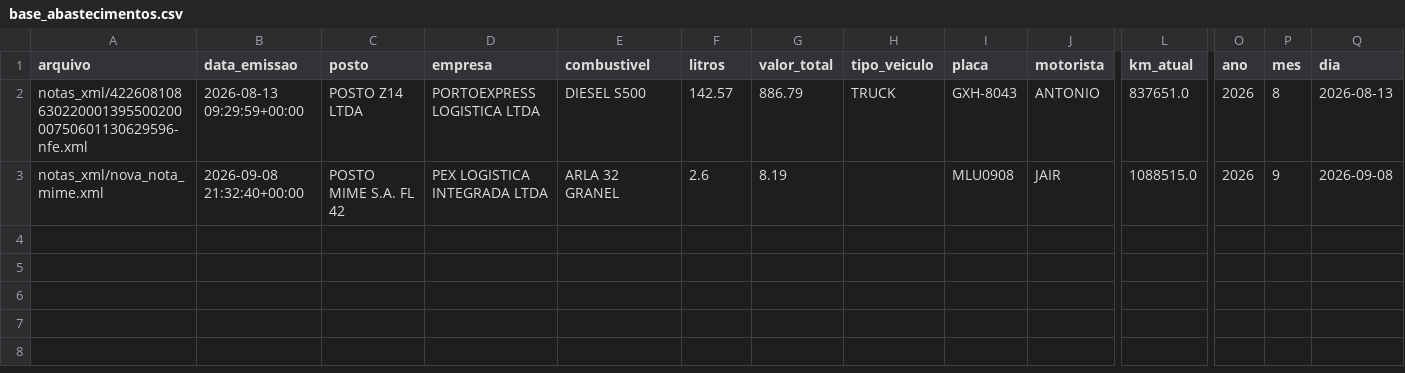
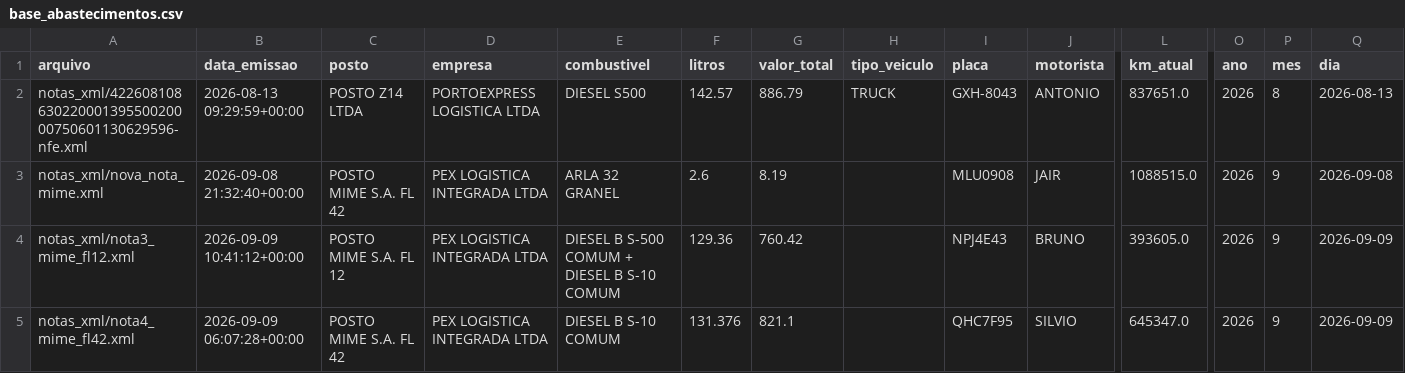
Before and after one commit to leandroosmar-dot/dashboard-abastecimento, a CSV file: base_abastecimentos.csv, drawn as a sheet; only a part is shown, gaps mark what is left out; rows hold the shown columns only; the diff names each change by its address in the sheet, - before the commit and + after, or states it on an @@ line.

Commit message:
Atualiza-dados

```diff
--- a/base_abastecimentos.csv
+++ b/base_abastecimentos.csv
+row 4: notas_xml/nota3_mime_fl12.xml | 2026-09-09 10:41:12+00:00 | POSTO MIME S.A. FL 12 | PEX LOGISTICA INTEGRADA LTDA | DIESEL B S-500 COMUM + DIESEL B S-10 COMUM | 129.36 | 760.42 |  | NPJ4E43 | BRUNO | 393605.0 | 2026 | 9 | 2026-09-09
+row 5: notas_xml/nota4_mime_fl42.xml | 2026-09-09 06:07:28+00:00 | POSTO MIME S.A. FL 42 | PEX LOGISTICA INTEGRADA LTDA | DIESEL B S-10 COMUM | 131.376 | 821.1 |  | QHC7F95 | SILVIO | 645347.0 | 2026 | 9 | 2026-09-09
```
Also changed, not shown: 1 other file.
